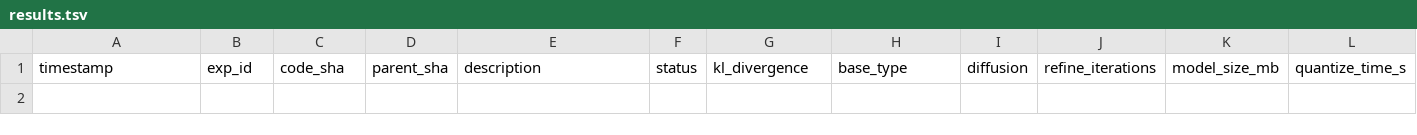
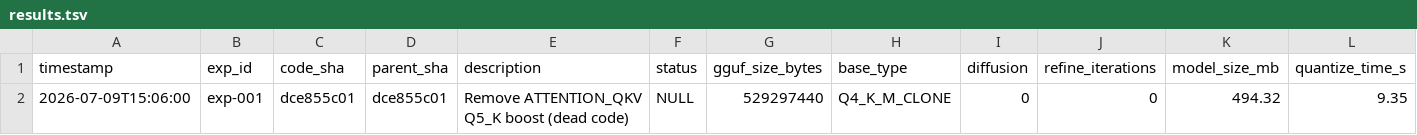
Before and after one commit to vektorprime/llama.cpp, a TSV file: results.tsv, drawn as a sheet; only a part is shown; rows hold the shown columns only; the diff names each change by its address in the sheet, - before the commit and + after, or states it on an @@ line.

Commit message:
auto-research: record exp-001 (null)

```diff
--- a/results.tsv
+++ b/results.tsv
-G1: kl_divergence
+G1: gguf_size_bytes
+row 2: 2026-07-09T15:06:00 | exp-001 | dce855c01 | dce855c01 | Remove ATTENTION_QKV Q5_K boost (dead code) | NULL | 529297440 | Q4_K_M_CLONE | 0 | 0 | 494.32 | 9.35
```
Also changed, not shown: 1 other file.
